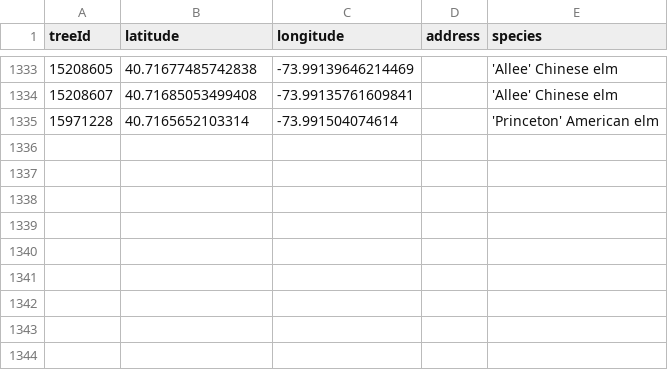
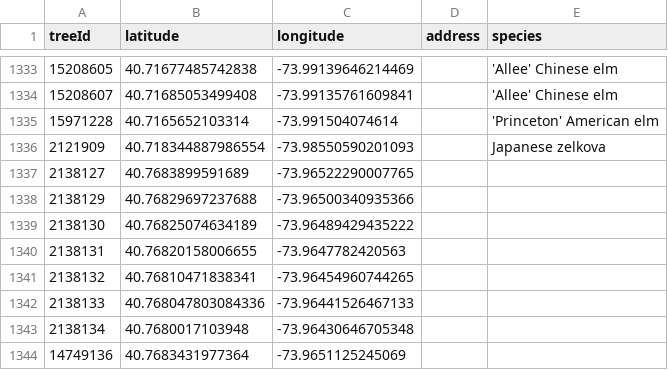
Before and after one commit to hadas-lesecologycenter/nyc-tree-dashboard, a CSV file: data/trees.csv, drawn as a sheet; only a part is shown, gaps mark what is left out; the diff names each change by its address in the sheet, - before the commit and + after, or states it on an @@ line.

Commit message:
Tree coords 2026-10-06 (+9)

```diff
--- a/data/trees.csv
+++ b/data/trees.csv
+row 1336: 2121909 | 40.718344887986554 | -73.98550590201093 |  | Japanese zelkova
+row 1337: 2138127 | 40.7683899591689 | -73.96522290007765
+row 1338: 2138129 | 40.76829697237688 | -73.96500340935366
+row 1339: 2138130 | 40.76825074634189 | -73.96489429435222
+row 1340: 2138131 | 40.76820158006655 | -73.9647782420563
+row 1341: 2138132 | 40.76810471838341 | -73.96454960744265
+row 1342: 2138133 | 40.768047803084336 | -73.96441526467133
+row 1343: 2138134 | 40.7680017103948 | -73.96430646705348
+row 1344: 14749136 | 40.7683431977364 | -73.9651125245069
```
